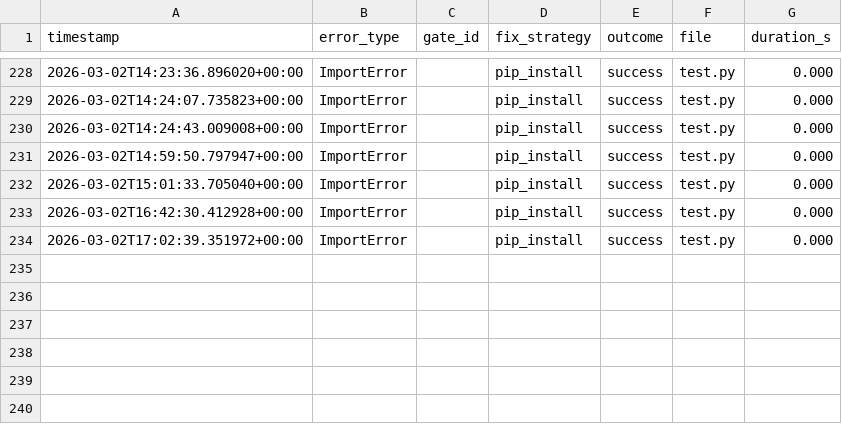
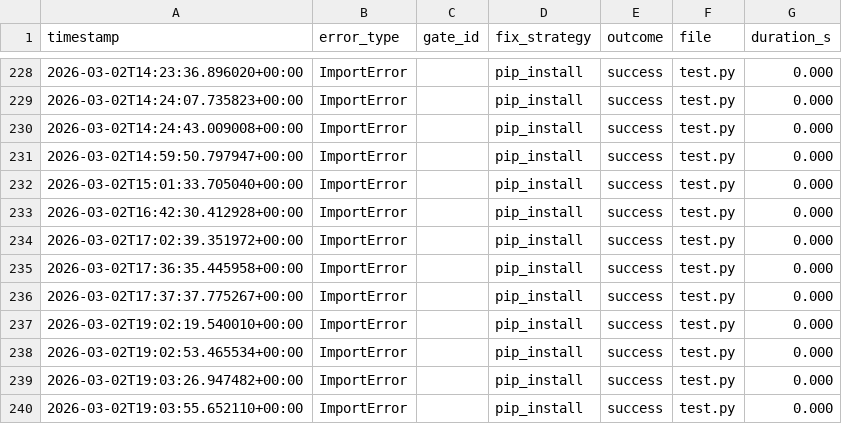
Before and after one commit to OZmasterAI/Torus-Framework, a CSV file: hooks/.experience_archive.csv, drawn as a sheet; only a part is shown, gaps mark what is left out; the diff names each change by its address in the sheet, - before the commit and + after, or states it on an @@ line.

```diff
--- a/hooks/.experience_archive.csv
+++ b/hooks/.experience_archive.csv
+row 235: 2026-03-02T17:36:35.445958+00:00 | ImportError |  | pip_install | success | test.py | 0.000
+row 236: 2026-03-02T17:37:37.775267+00:00 | ImportError |  | pip_install | success | test.py | 0.000
+row 237: 2026-03-02T19:02:19.540010+00:00 | ImportError |  | pip_install | success | test.py | 0.000
+row 238: 2026-03-02T19:02:53.465534+00:00 | ImportError |  | pip_install | success | test.py | 0.000
+row 239: 2026-03-02T19:03:26.947482+00:00 | ImportError |  | pip_install | success | test.py | 0.000
+row 240: 2026-03-02T19:03:55.652110+00:00 | ImportError |  | pip_install | success | test.py | 0.000
```
Also changed, not shown: 3 other files.
